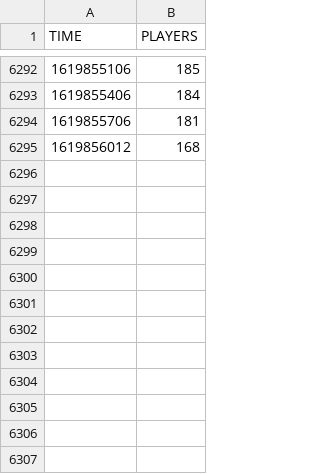
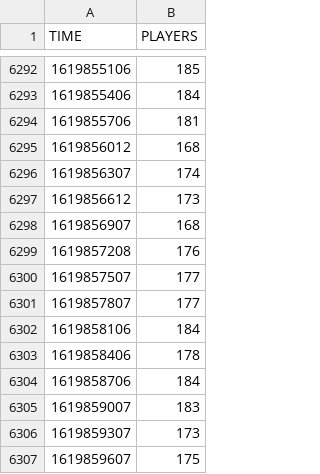
Before and after one commit to Rphad/Decentraland-Online-Users, a CSV file: activity_history.csv, drawn as a sheet; only a part is shown, gaps mark what is left out.

Commit message:
Updated data. 01-05-2021 at 09H01 UTC

```diff
--- a/activity_history.csv
+++ b/activity_history.csv
@@ -6295 +6295,13 @@
 1619856012,168
+1619856307,174
+1619856612,173
+1619856907,168
+1619857208,176
+1619857507,177
+1619857807,177
+1619858106,184
+1619858406,178
+1619858706,184
+1619859007,183
+1619859307,173
+1619859607,175
```
